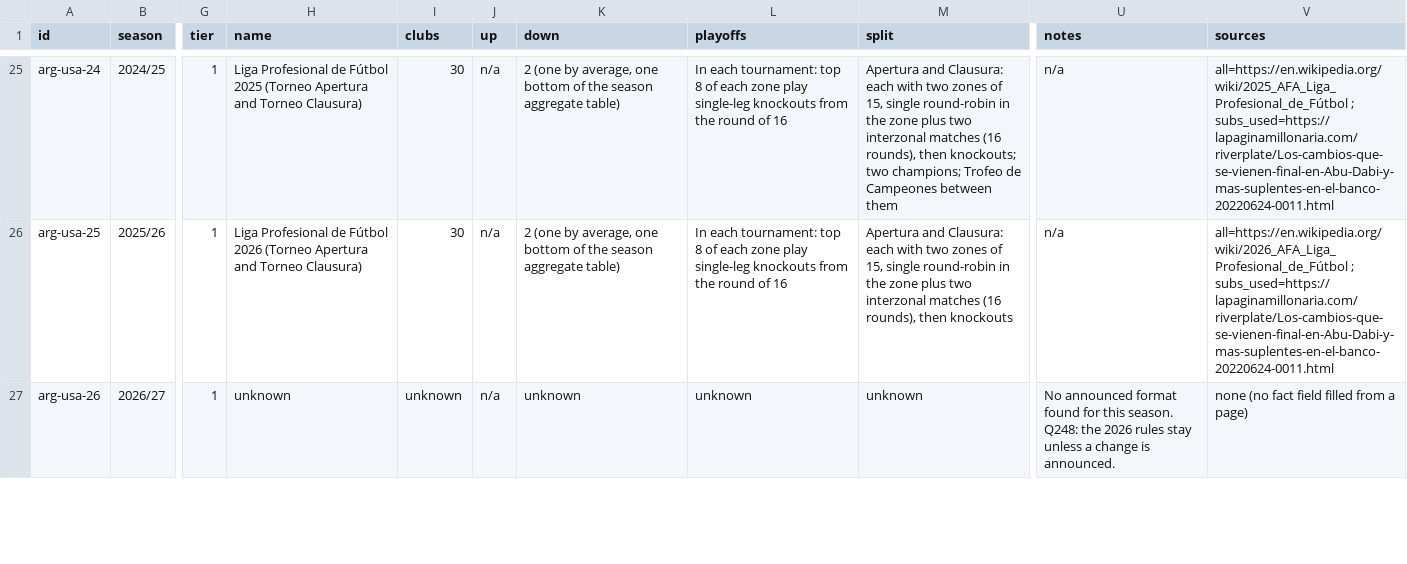
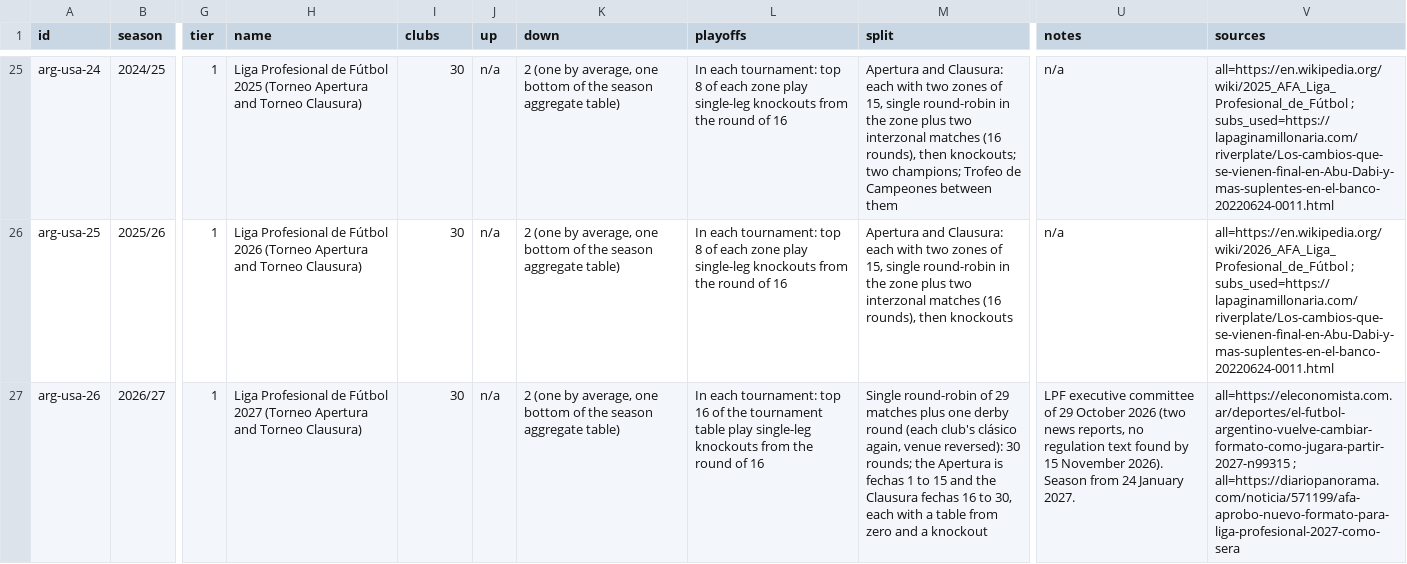
Before and after one commit to maxevans60/cm0102-bosman-edition, a TSV file: docs/research/rules-0.6.0/arg-usa.tsv, drawn as a sheet; only a part is shown, gaps mark what is left out; the diff covers the shown part only; the diff names each change by its address in the sheet, - before the commit and + after, or states it on an @@ line.

```diff
--- a/docs/research/rules-0.6.0/arg-usa.tsv
+++ b/docs/research/rules-0.6.0/arg-usa.tsv
-H27 (name): unknown
+H27 (name): Liga Profesional de Fútbol 2027 (Torneo Apertura and Torneo Clausura)
-I27 (clubs): unknown
+I27 (clubs): 30
-K27 (down): unknown
+K27 (down): 2 (one by average, one bottom of the season aggregate table)
-L27 (playoffs): unknown
+L27 (playoffs): In each tournament: top 16 of the tournament table play single-leg knockouts from the round of 16
-M27 (split): unknown
+M27 (split): Single round-robin of 29 matches plus one derby round (each club's clásico again, venue reversed): 30 rounds; the Apertura is fechas 1 to 15 and the Clausura fechas 16 to 30, each with a table from zero and a knockout
-U27 (notes): No announced format found for this season. Q248: the 2026 rules stay unless a change is announced.
+U27 (notes): LPF executive committee of 29 October 2026 (two news reports, no regulation text found by 15 November 2026). Season from 24 January 2027.
-V27 (sources): none (no fact field filled from a page)
+V27 (sources): all=https://eleconomista.com.ar/deportes/el-futbol-argentino-vuelve-cambiar-formato-como-jugara-partir-2027-n99315 ; all=https://diariopanorama.com/noticia/571199/afa-aprobo-nuevo-formato-para-liga-profesional-2027-como-sera
```
Also changed, not shown: 7 edited cells elsewhere in this file, docs/research/2026-10-18-league-rules-encoded.tsv, docs/research/2026-11-13-league-meetings.tsv, 14 other files.
